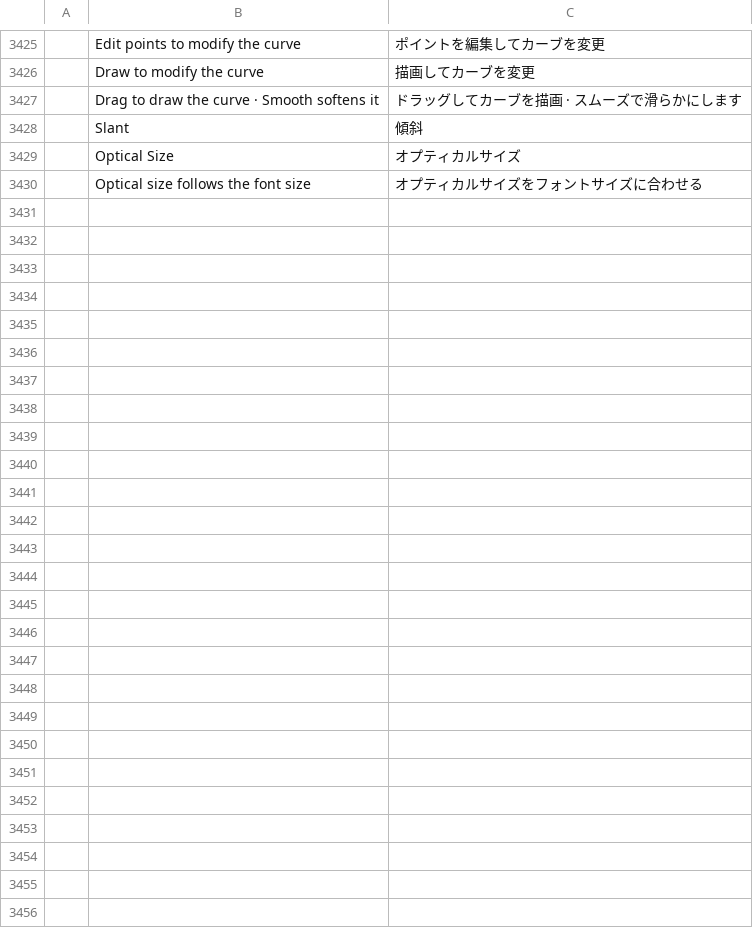
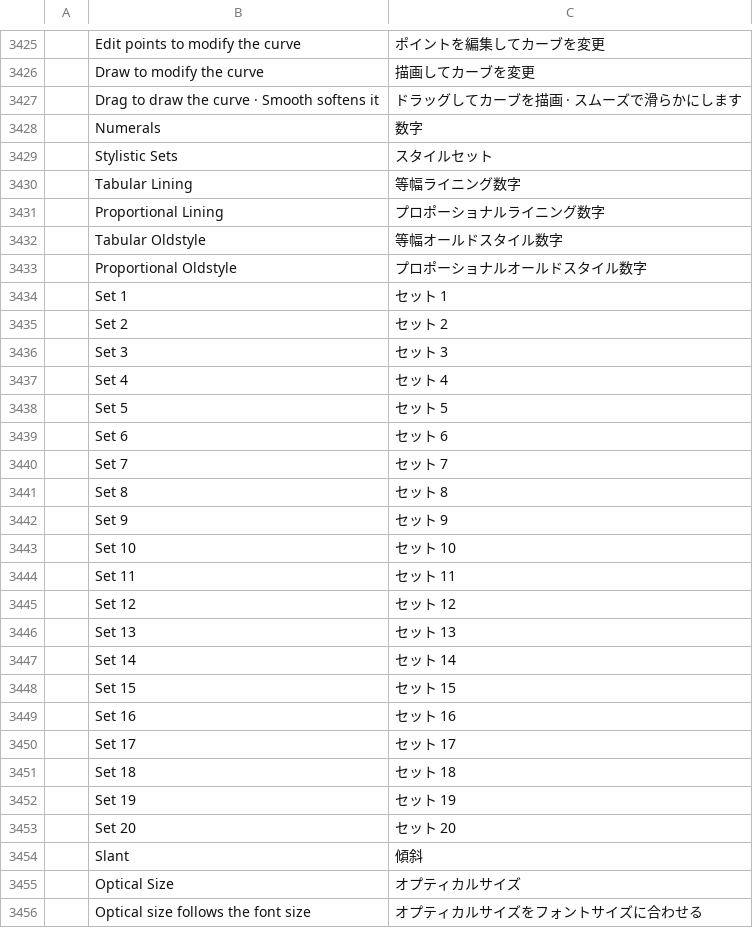
Before and after one commit to treeforjs/photocraft, a TSV file: crates/ui-egui/src/i18n/ja.tsv, drawn as a sheet; only a part is shown, gaps mark what is left out; the diff names each change by its address in the sheet, - before the commit and + after, or states it on an @@ line.

```diff
--- a/crates/ui-egui/src/i18n/ja.tsv
+++ b/crates/ui-egui/src/i18n/ja.tsv
+row 3428:  | Numerals | 数字
+row 3429:  | Stylistic Sets | スタイルセット
+row 3430:  | Tabular Lining | 等幅ライニング数字
+row 3431:  | Proportional Lining | プロポーショナルライニング数字
+row 3432:  | Tabular Oldstyle | 等幅オールドスタイル数字
+row 3433:  | Proportional Oldstyle | プロポーショナルオールドスタイル数字
+row 3434:  | Set 1 | セット 1
+row 3435:  | Set 2 | セット 2
+row 3436:  | Set 3 | セット 3
+row 3437:  | Set 4 | セット 4
+row 3438:  | Set 5 | セット 5
+row 3439:  | Set 6 | セット 6
+row 3440:  | Set 7 | セット 7
+row 3441:  | Set 8 | セット 8
+row 3442:  | Set 9 | セット 9
+row 3443:  | Set 10 | セット 10
+row 3444:  | Set 11 | セット 11
+row 3445:  | Set 12 | セット 12
+row 3446:  | Set 13 | セット 13
+row 3447:  | Set 14 | セット 14
+row 3448:  | Set 15 | セット 15
+row 3449:  | Set 16 | セット 16
+row 3450:  | Set 17 | セット 17
+row 3451:  | Set 18 | セット 18
+row 3452:  | Set 19 | セット 19
+row 3453:  | Set 20 | セット 20
```
Also changed, not shown: crates/ui-egui/src/i18n/el.tsv, crates/ui-egui/src/i18n/es.tsv, 21 other files.
